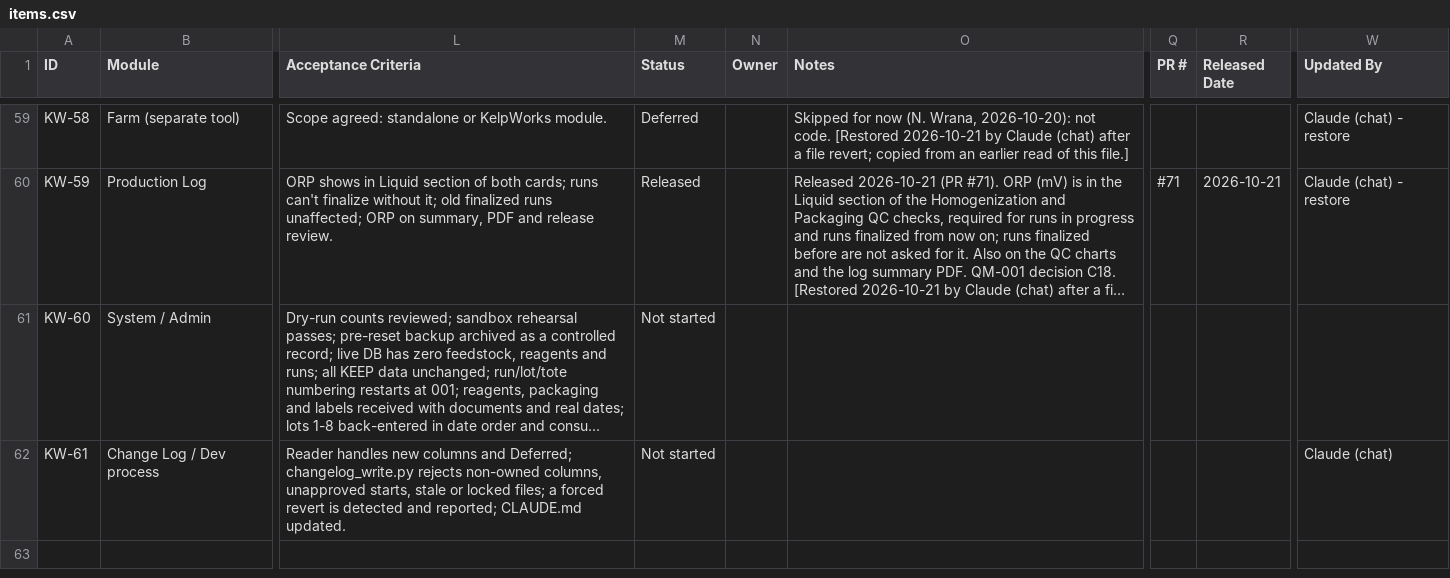
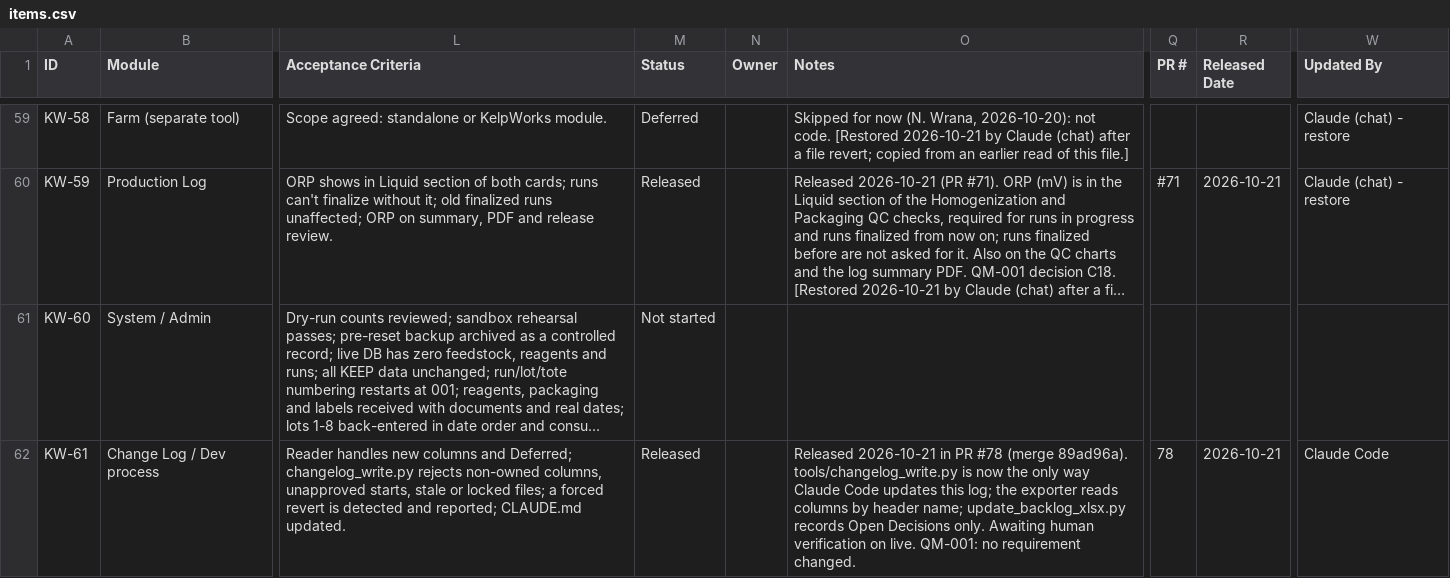
Before and after one commit to cascadiaseaweed/kelpworks-erp, a CSV file: docs/backlog/items.csv, drawn as a sheet; only a part is shown, gaps mark what is left out; long unchanged cells end in …; the diff covers the shown part only; the diff names each change by its address in the sheet, - before the commit and + after, or states it on an @@ line.

```diff
--- a/docs/backlog/items.csv
+++ b/docs/backlog/items.csv
-M62 (Status): Not started
+M62 (Status): Released
-O62 (Notes): (empty)
+O62 (Notes): Released 2026-10-21 in PR #78 (merge 89ad96a). tools/changelog_write.py is now the only way Claude Code updates this log; the exporter reads columns by header name; update_backlog_xlsx.py records Open Decisions only. Awaiting human verification on live. QM-001: no requirement changed.
-Q62 (PR #): (empty)
+Q62 (PR #): 78
-R62 (Released Date): (empty)
+R62 (Released Date): 2026-10-21
-W62 (Updated By): Claude (chat)
+W62 (Updated By): Claude Code
```
Also changed, not shown: 1 added row elsewhere in this file, 11 other files.
